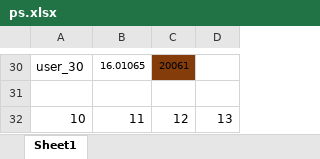
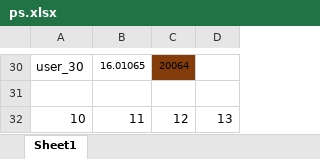
Before and after one commit to dlt-lee/dcb, an Excel workbook: ps.xlsx, sheet Sheet1, drawn as a sheet; only a part is shown, gaps mark what is left out; values as stored, in another font and other column widths than the file's, no borders; the diff covers the shown part only; the diff names each change by its address in the sheet, - before the commit and + after, or states it on an @@ line.

```diff
--- a/ps.xlsx (sheet Sheet1)
+++ b/ps.xlsx (sheet Sheet1)
-C30: 20061
+C30: 20064
```
Also changed, not shown: 23 edited cells elsewhere in this sheet.
